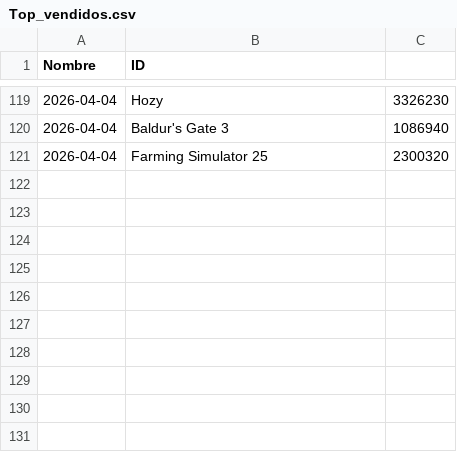
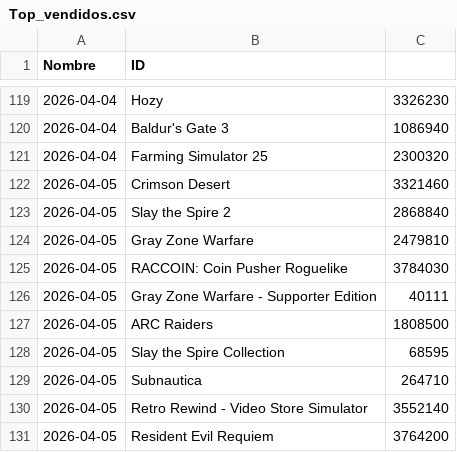
Before and after one commit to PabloOR58/spvj, a CSV file: Clean/Top_vendidos.csv, drawn as a sheet; only a part is shown, gaps mark what is left out.

```diff
--- a/Clean/Top_vendidos.csv
+++ b/Clean/Top_vendidos.csv
@@ -121 +121,11 @@ Nombre,ID
 2026-04-04,Farming Simulator 25,2300320
+2026-04-05,Crimson Desert,3321460
+2026-04-05,Slay the Spire 2,2868840
+2026-04-05,Gray Zone Warfare,2479810
+2026-04-05,RACCOIN: Coin Pusher Roguelike,3784030
+2026-04-05,Gray Zone Warfare - Supporter Edition,40111
+2026-04-05,ARC Raiders,1808500
+2026-04-05,Slay the Spire Collection,68595
+2026-04-05,Subnautica,264710
+2026-04-05,Retro Rewind - Video Store Simulator,3552140
+2026-04-05,Resident Evil Requiem,3764200
```
Also changed, not shown: Clean/listado_juegos.csv, 2 other files.
